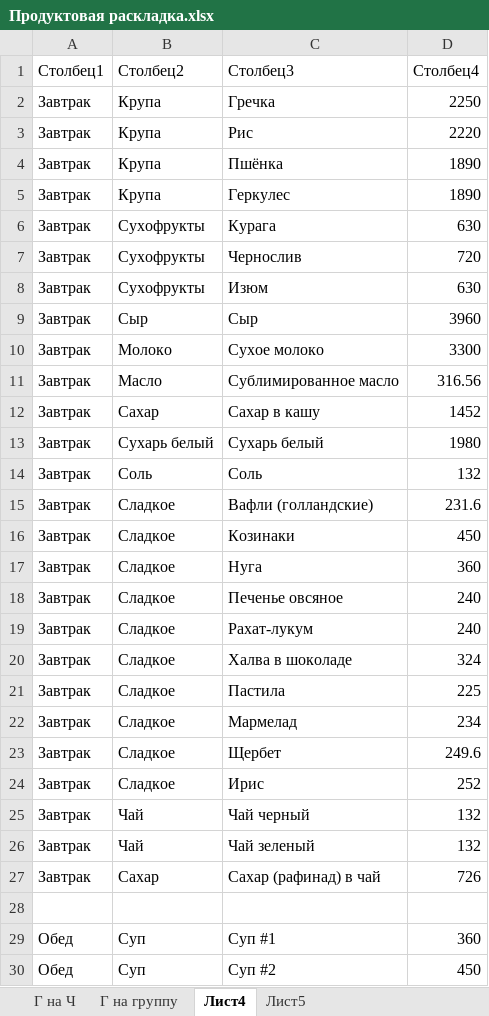
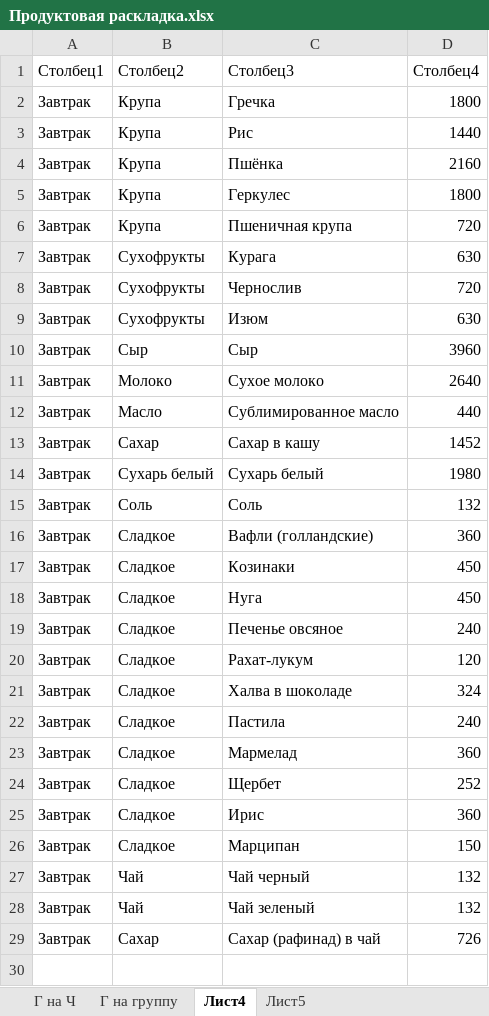
Before and after one commit to pw095/bezengi, an Excel workbook: Продуктовая раскладка.xlsx, sheet Лист4, drawn as a sheet; only a part is shown; the shorter side is filled out with more unchanged rows; values as stored, in another font and other column widths than the file's, no borders; table styles not drawn; addresses are those after the commit; the diff covers the shown part only; the diff names each change by its address in the sheet, - before the commit and + after, or states it on an @@ line.

Commit message:
Добавить новые продукты:
- Сладкое: марципан

- Пшеничная каша на завтрак

- Исправить количество сублимированного масла.

- Учесть продукты, которые увёз Денис.

- Заново распределить еду по участникам на паковку.

```diff
--- a/Продуктовая раскладка.xlsx (sheet Лист4)
+++ b/Продуктовая раскладка.xlsx (sheet Лист4)
-D2 (Столбец4): 2250
+D2 (Столбец4): 1800
-D3 (Столбец4): 2220
+D3 (Столбец4): 1440
-D4 (Столбец4): 1890
+D4 (Столбец4): 2160
-D5 (Столбец4): 1890
+D5 (Столбец4): 1800
+row 6: Завтрак | Крупа | Пшеничная крупа | 720
-D11 (Столбец4): 3300
+D11 (Столбец4): 2640
-D12 (Столбец4): 316.56
+D12 (Столбец4): 440
-D16 (Столбец4): 231.6
+D16 (Столбец4): 360
-D18 (Столбец4): 360
+D18 (Столбец4): 450
-D20 (Столбец4): 240
+D20 (Столбец4): 120
-D22 (Столбец4): 225
+D22 (Столбец4): 240
-D23 (Столбец4): 234
+D23 (Столбец4): 360
-D24 (Столбец4): 249.6
+D24 (Столбец4): 252
-D25 (Столбец4): 252
+D25 (Столбец4): 360
+row 26: Завтрак | Сладкое | Марципан | 150
```
Also changed, not shown: 4 added rows, 1 removed row and 31 edited cells elsewhere in this sheet, sheet Г на группу, sheet Г на Ч, sheet Лист5, formulas that keep their value, hidden cells.
